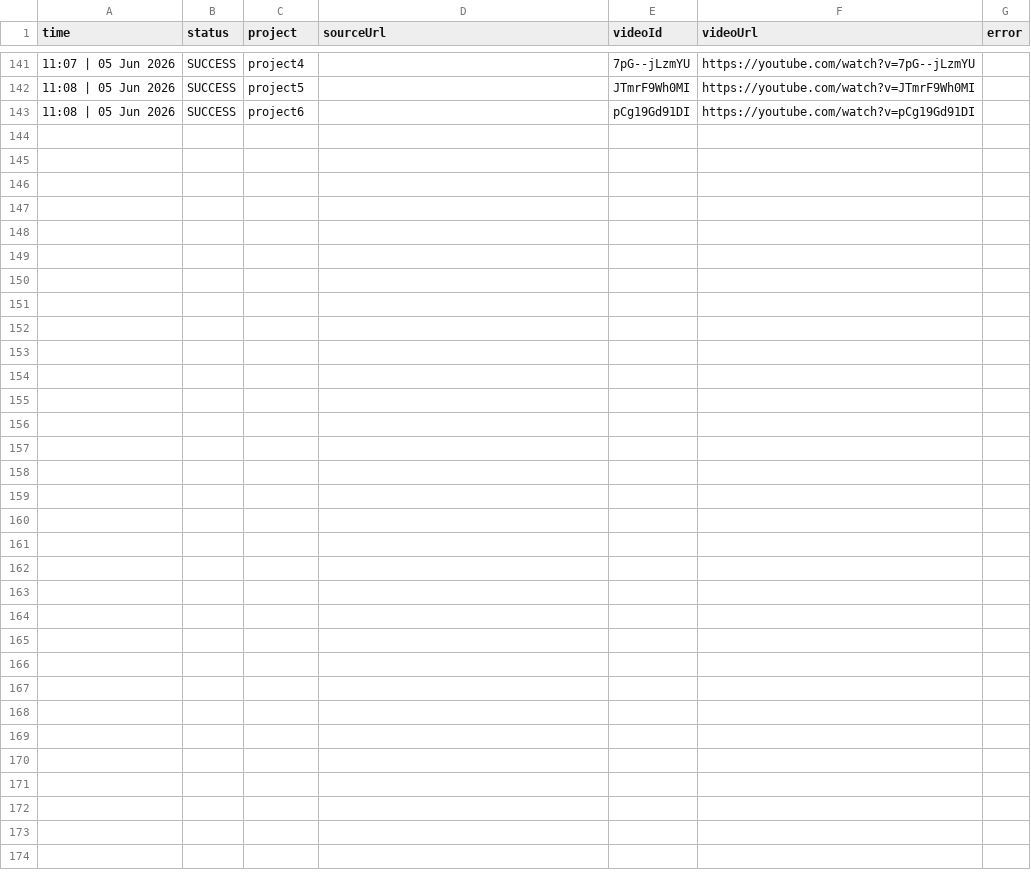
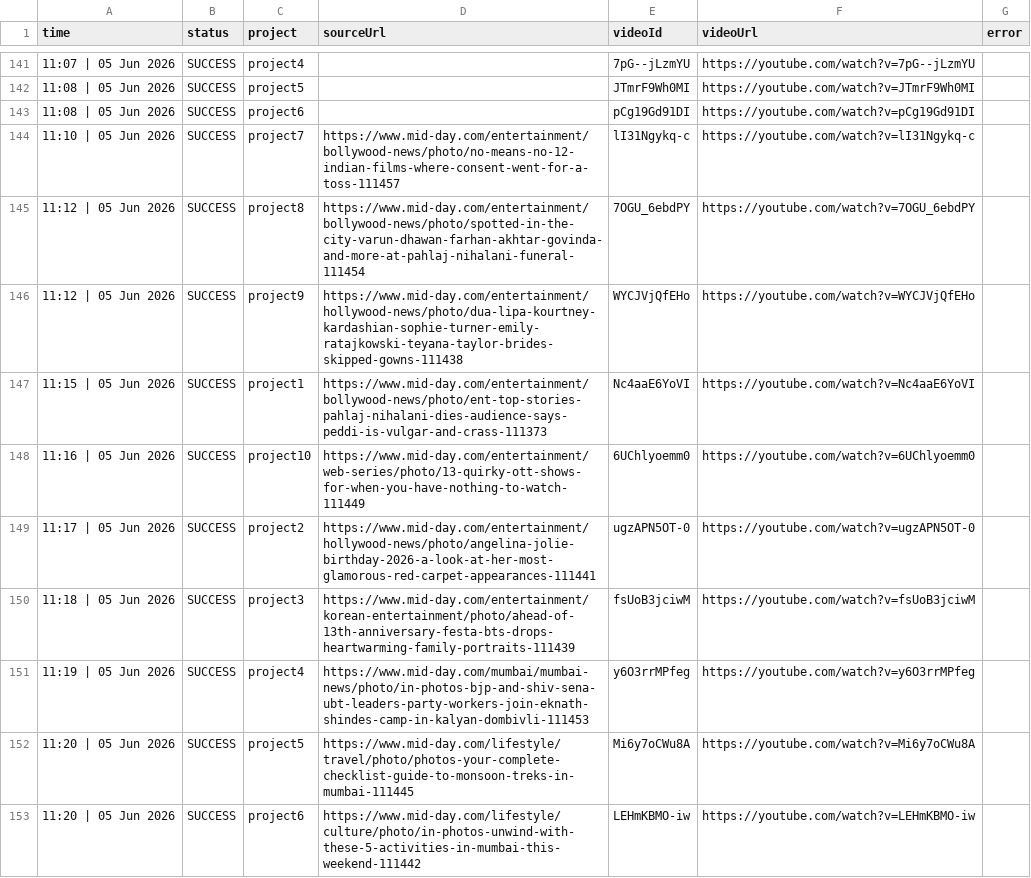
Before and after one commit to idealFind/ytShorts, a CSV file: reports/upload_report.csv, drawn as a sheet; only a part is shown, gaps mark what is left out; the diff covers the shown part only.

```diff
--- a/reports/upload_report.csv
+++ b/reports/upload_report.csv
@@ -143 +143,11 @@ time,status,project,sourceUrl,videoId,videoUrl,error
 "11:08 | 05 Jun 2026","SUCCESS","project6","","pCg19Gd91DI","https://youtube.com/watch?v=pCg19Gd91DI",""
+"11:10 | 05 Jun 2026","SUCCESS","project7","https://www.mid-day.com/entertainment/bollywood-news/photo/no-means-no-12-indian-films-where-consent-went-for-a-toss-111457","lI31Ngykq-c","https://youtube.com/watch?v=lI31Ngykq-c",""
+"11:12 | 05 Jun 2026","SUCCESS","project8","https://www.mid-day.com/entertainment/bollywood-news/photo/spotted-in-the-city-varun-dhawan-farhan-akhtar-govinda-and-more-at-pahlaj-nihalani-funeral-111454","7OGU_6ebdPY","https://youtube.com/watch?v=7OGU_6ebdPY",""
+"11:12 | 05 Jun 2026","SUCCESS","project9","https://www.mid-day.com/entertainment/hollywood-news/photo/dua-lipa-kourtney-kardashian-sophie-turner-emily-ratajkowski-teyana-taylor-brides-skipped-gowns-111438","WYCJVjQfEHo","https://youtube.com/watch?v=WYCJVjQfEHo",""
+"11:15 | 05 Jun 2026","SUCCESS","project1","https://www.mid-day.com/entertainment/bollywood-news/photo/ent-top-stories-pahlaj-nihalani-dies-audience-says-peddi-is-vulgar-and-crass-111373","Nc4aaE6YoVI","https://youtube.com/watch?v=Nc4aaE6YoVI",""
+"11:16 | 05 Jun 2026","SUCCESS","project10","https://www.mid-day.com/entertainment/web-series/photo/13-quirky-ott-shows-for-when-you-have-nothing-to-watch-111449","6UChlyoemm0","https://youtube.com/watch?v=6UChlyoemm0",""
+"11:17 | 05 Jun 2026","SUCCESS","project2","https://www.mid-day.com/entertainment/hollywood-news/photo/angelina-jolie-birthday-2026-a-look-at-her-most-glamorous-red-carpet-appearances-111441","ugzAPN5OT-0","https://youtube.com/watch?v=ugzAPN5OT-0",""
+"11:18 | 05 Jun 2026","SUCCESS","project3","https://www.mid-day.com/entertainment/korean-entertainment/photo/ahead-of-13th-anniversary-festa-bts-drops-heartwarming-family-portraits-111439","fsUoB3jciwM","https://youtube.com/watch?v=fsUoB3jciwM",""
+"11:19 | 05 Jun 2026","SUCCESS","project4","https://www.mid-day.com/mumbai/mumbai-news/photo/in-photos-bjp-and-shiv-sena-ubt-leaders-party-workers-join-eknath-shindes-camp-in-kalyan-dombivli-111453","y6O3rrMPfeg","https://youtube.com/watch?v=y6O3rrMPfeg",""
+"11:20 | 05 Jun 2026","SUCCESS","project5","https://www.mid-day.com/lifestyle/travel/photo/photos-your-complete-checklist-guide-to-monsoon-treks-in-mumbai-111445","Mi6y7oCWu8A","https://youtube.com/watch?v=Mi6y7oCWu8A",""
+"11:20 | 05 Jun 2026","SUCCESS","project6","https://www.mid-day.com/lifestyle/culture/photo/in-photos-unwind-with-these-5-activities-in-mumbai-this-weekend-111442","LEHmKBMO-iw","https://youtube.com/watch?v=LEHmKBMO-iw",""
```
Also changed, not shown: 10 added rows elsewhere in this file, 1 other file.
